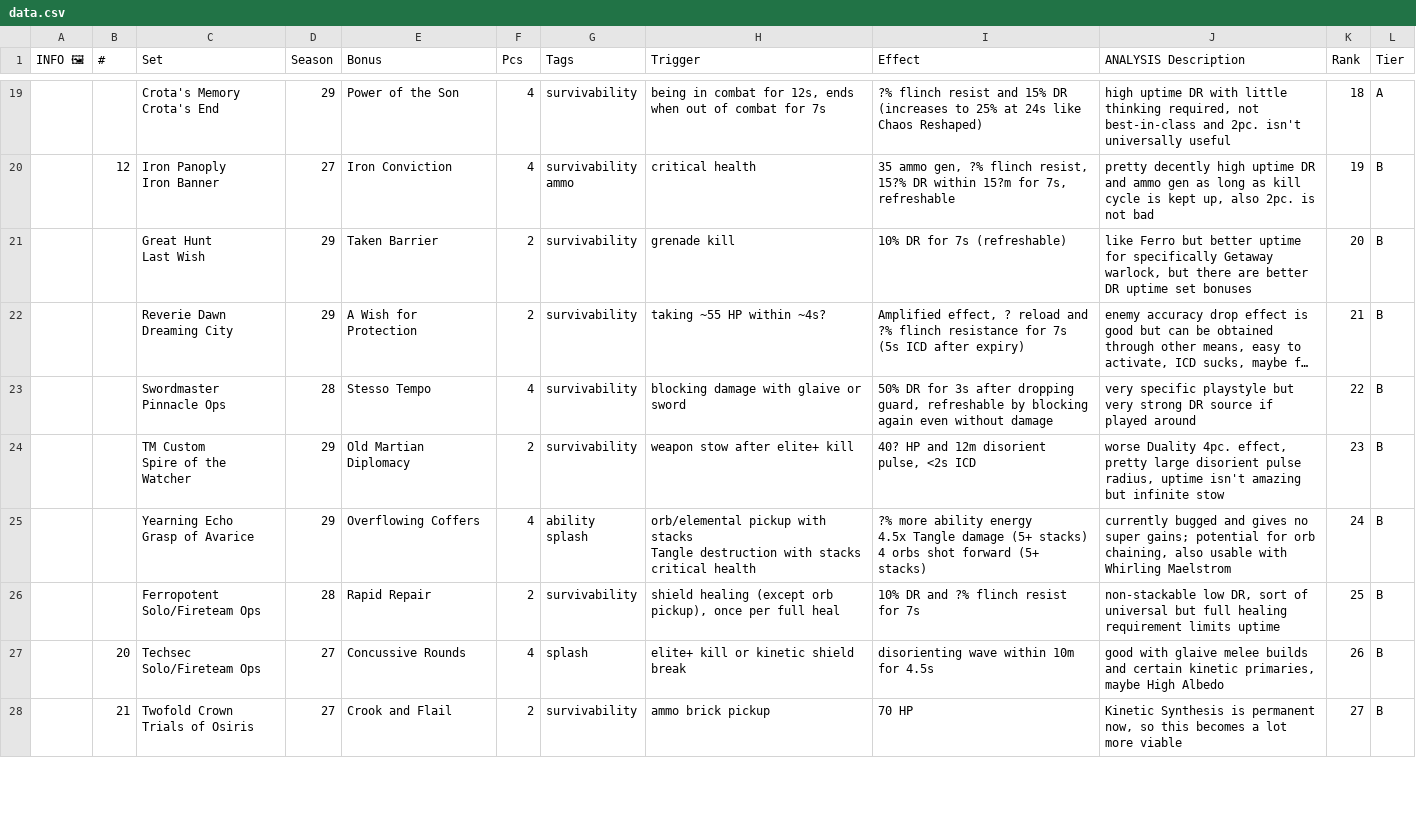
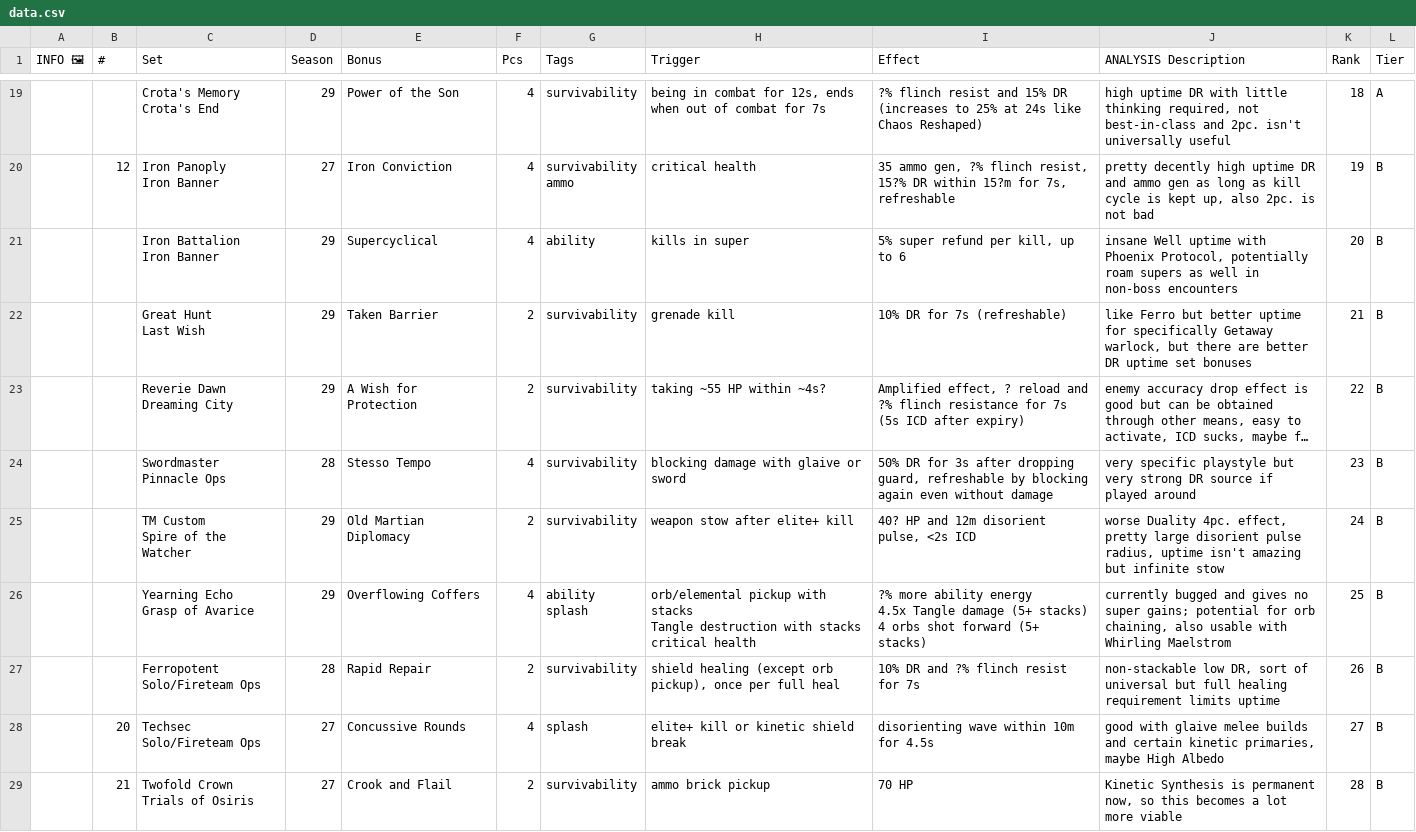
Before and after one commit to Revadike/d2armorwishlist, a CSV file: data.csv, drawn as a sheet; only a part is shown, gaps mark what is left out; long unchanged cells end in …; addresses are those after the commit; ↵ is a line break in a cell; the diff covers the shown part only; the diff names each change by its address in the sheet, - before the commit and + after, or states it on an @@ line.

```diff
--- a/data.csv
+++ b/data.csv
+row 21:  |  | Iron Battalion ↵ Iron Banner | 29 | Supercyclical | 4 | ability | kills in super | 5% super refund per kill, up to 6 | insane Well uptime with Phoenix Protocol, potentially roam supers as well in non-boss encounters | 20 | B
-K22 (Rank): 20
+K22 (Rank): 21
-K23 (Rank): 21
+K23 (Rank): 22
-K24 (Rank): 22
+K24 (Rank): 23
-K25 (Rank): 23
+K25 (Rank): 24
-K26 (Rank): 24
+K26 (Rank): 25
-K27 (Rank): 25
+K27 (Rank): 26
-K28 (Rank): 26
+K28 (Rank): 27
-K29 (Rank): 27
+K29 (Rank): 28
```
Also changed, not shown: 1 added row, 2 removed rows and 44 edited cells elsewhere in this file.
